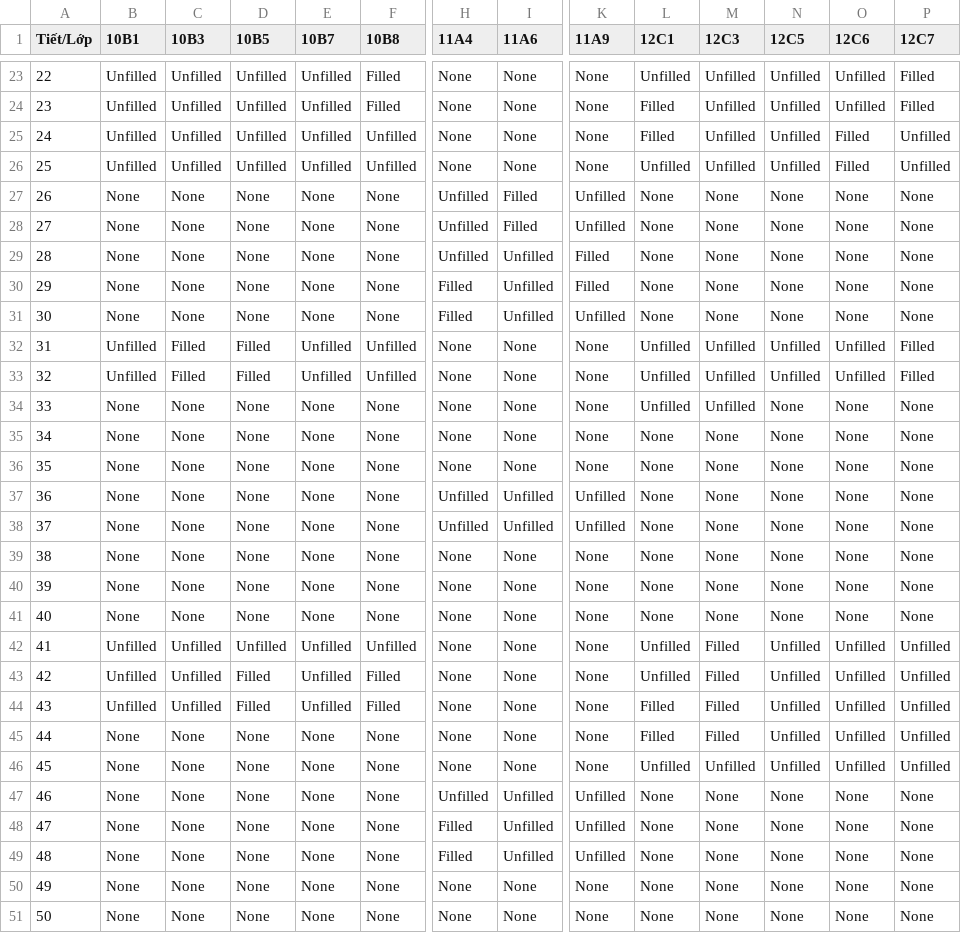
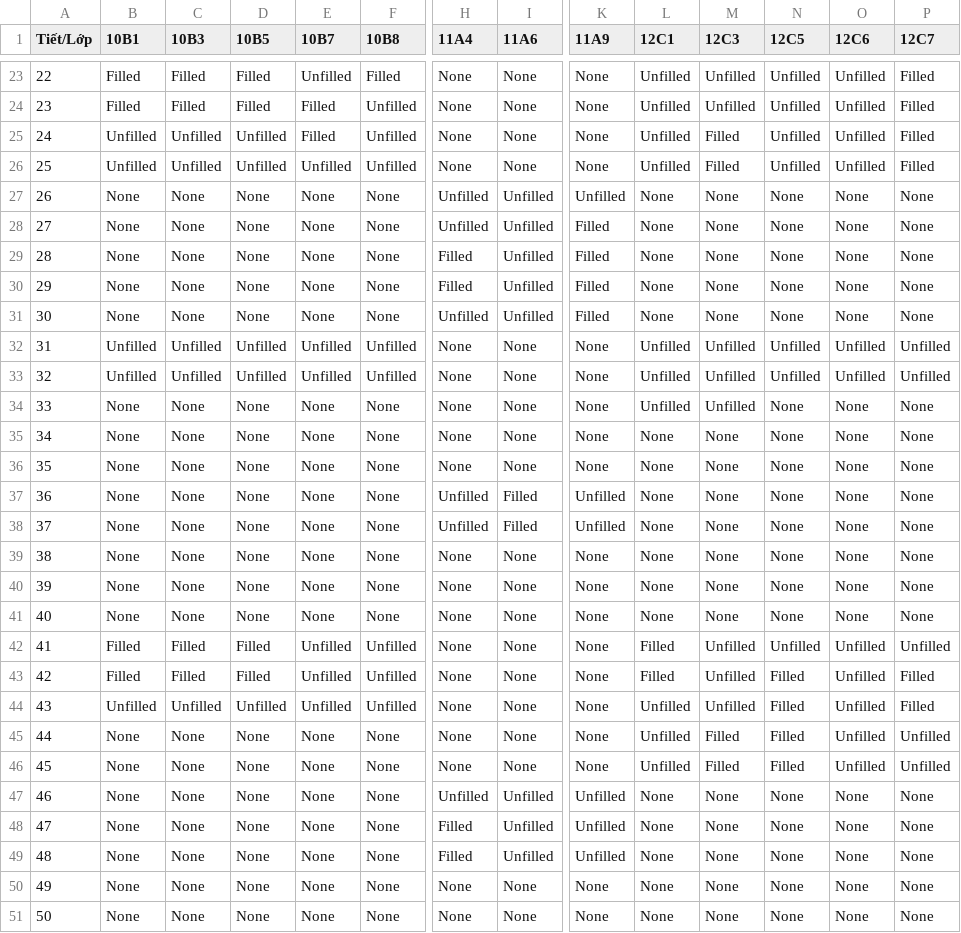
Before and after one commit to TinhBQ/hight-school-management-be, a CSV file: TimetableFlag.csv, drawn as a sheet; only a part is shown, gaps mark what is left out; the diff covers the shown part only; the diff names each change by its address in the sheet, - before the commit and + after, or states it on an @@ line.

```diff
--- a/TimetableFlag.csv
+++ b/TimetableFlag.csv
-B23:B24 (10B1): Unfilled
+B23:B24 (10B1): Filled
-C23:C24 (10B3): Unfilled
+C23:C24 (10B3): Filled
-D23:D24 (10B5): Unfilled
+D23:D24 (10B5): Filled
-E24:E25 (10B7): Unfilled
+E24:E25 (10B7): Filled
-F24 (10B8): Filled
+F24 (10B8): Unfilled
-L24:L25 (12C1): Filled
+L24:L25 (12C1): Unfilled
-M25:M26 (12C3): Unfilled
+M25:M26 (12C3): Filled
-O25:O26 (12C6): Filled
+O25:O26 (12C6): Unfilled
-P25:P26 (12C7): Unfilled
+P25:P26 (12C7): Filled
-I27:I28 (11A6): Filled
+I27:I28 (11A6): Unfilled
-K28 (11A9): Unfilled
+K28 (11A9): Filled
-H29 (11A4): Unfilled
+H29 (11A4): Filled
-H31 (11A4): Filled
+H31 (11A4): Unfilled
-K31 (11A9): Unfilled
+K31 (11A9): Filled
-C32:C33 (10B3): Filled
+C32:C33 (10B3): Unfilled
-D32:D33 (10B5): Filled
+D32:D33 (10B5): Unfilled
-P32:P33 (12C7): Filled
+P32:P33 (12C7): Unfilled
-I37:I38 (11A6): Unfilled
+I37:I38 (11A6): Filled
-B42:B43 (10B1): Unfilled
+B42:B43 (10B1): Filled
-C42:C43 (10B3): Unfilled
+C42:C43 (10B3): Filled
-D42 (10B5): Unfilled
+D42 (10B5): Filled
-L42:L43 (12C1): Unfilled
+L42:L43 (12C1): Filled
-M42:M44 (12C3): Filled
+M42:M44 (12C3): Unfilled
-F43:F44 (10B8): Filled
+F43:F44 (10B8): Unfilled
-N43:N46 (12C5): Unfilled
+N43:N46 (12C5): Filled
-P43:P44 (12C7): Unfilled
+P43:P44 (12C7): Filled
-D44 (10B5): Filled
+D44 (10B5): Unfilled
-L44:L45 (12C1): Filled
+L44:L45 (12C1): Unfilled
-M46 (12C3): Unfilled
+M46 (12C3): Filled
```
Also changed, not shown: 67 edited cells elsewhere in this file, Timetable.csv, 5 other files.
